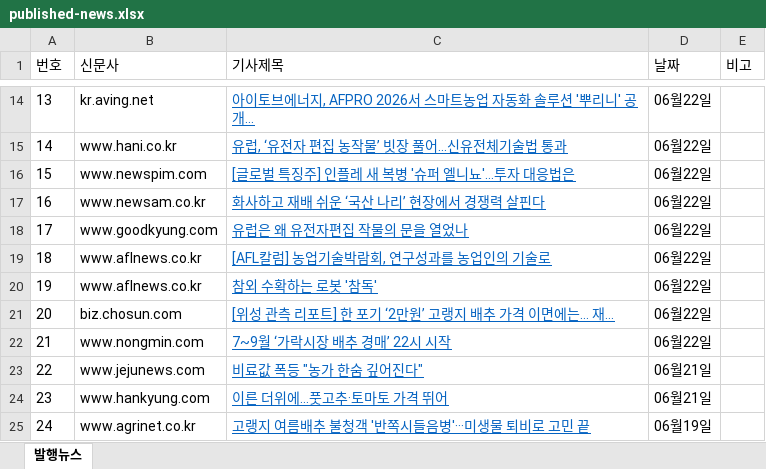
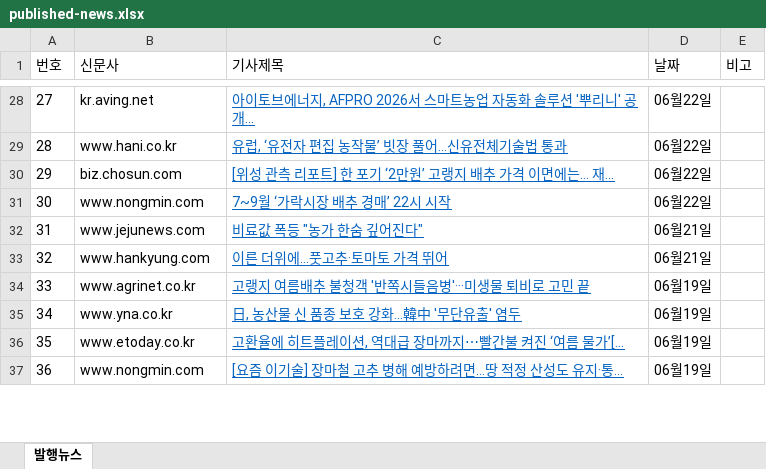
Before and after one commit to leeshelijah-spec/leeshelijah-spec.github.io, an Excel workbook: assets/published-news.xlsx, sheet 발행뉴스, drawn as a sheet; only a part is shown, gaps mark what is left out; the shorter side is filled out with more unchanged rows; values as stored, in another font and other column widths than the file's, no borders; removed rows and columns are numbered as before the commit, all else as after; the diff covers the shown part only; the diff names each change by its address in the sheet, - before the commit and + after, or states it on an @@ line.

```diff
--- a/assets/published-news.xlsx (sheet 발행뉴스)
+++ b/assets/published-news.xlsx (sheet 발행뉴스)
@@ column A (번호) renumbered between rows 16 and 38 @@
-row 16: 15 | www.newspim.com | [글로벌 특징주] 인플레 새 복병 '슈퍼 엘니뇨'…투자 대응법은 | 06월22일
-row 17: 16 | www.newsam.co.kr | 화사하고 재배 쉬운 ‘국산 나리’ 현장에서 경쟁력 살핀다 | 06월22일
-row 18: 17 | www.goodkyung.com | 유럽은 왜 유전자편집 작물의 문을 열었나 | 06월22일
-row 19: 18 | www.aflnews.co.kr | [AFL칼럼] 농업기술박람회, 연구성과를 농업인의 기술로 | 06월22일
-row 20: 19 | www.aflnews.co.kr | 참외 수확하는 로봇 '참독' | 06월22일
```
Also changed, not shown: 14 added rows and 7 removed rows elsewhere in this sheet, 2 other files.
